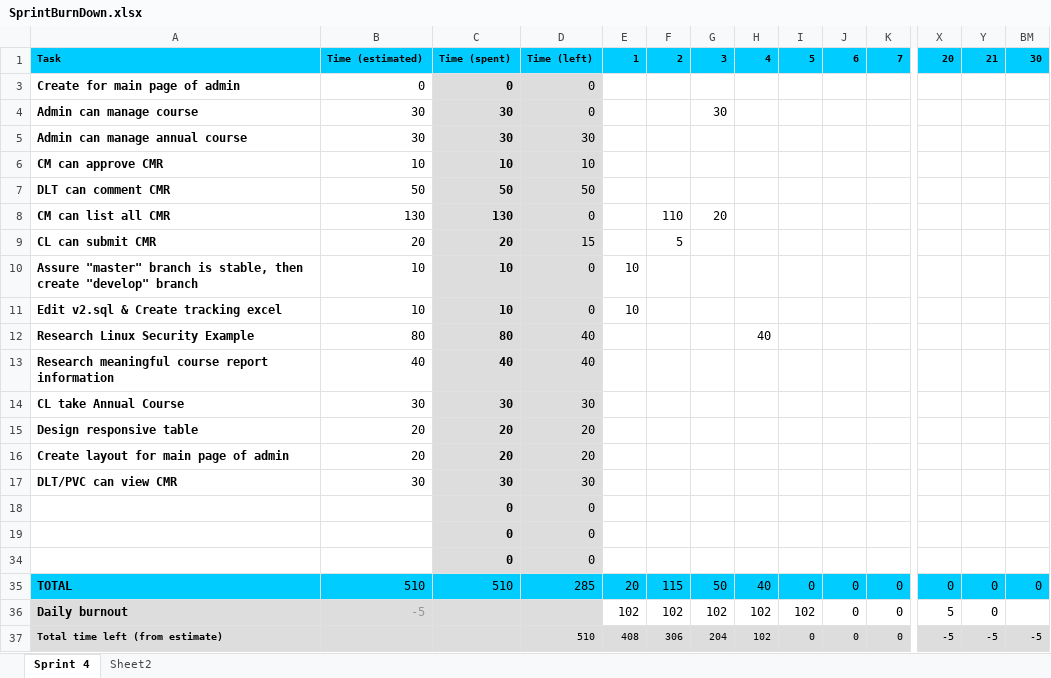
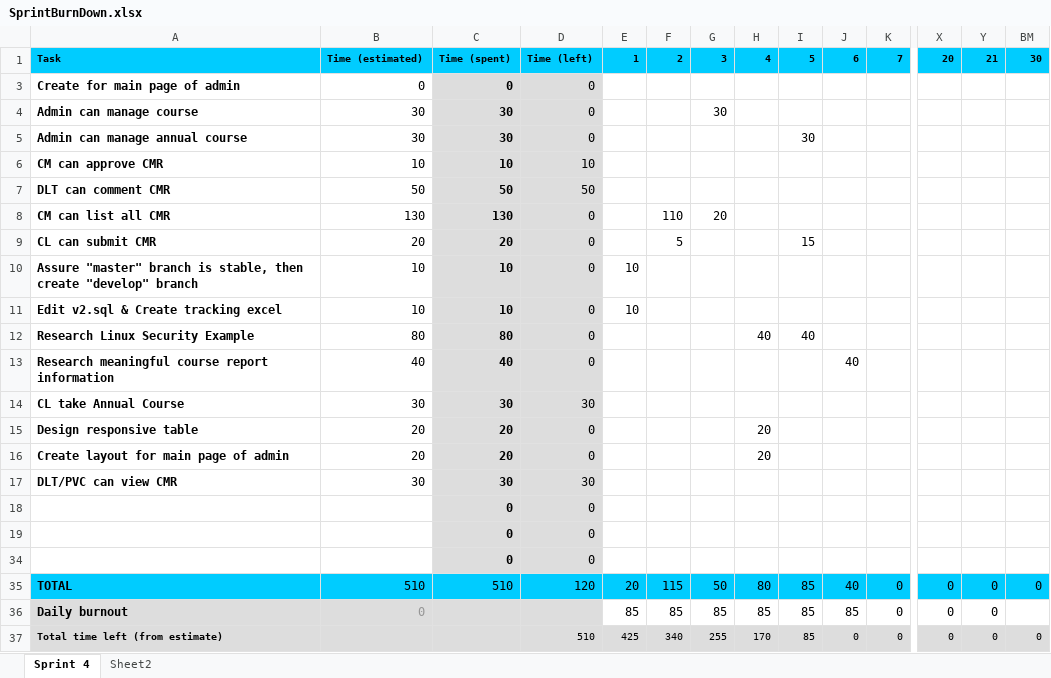
Before and after one commit to chung1991/webenterprise, an Excel workbook: Document/SprintBurnDown.xlsx, sheet Sprint 4, drawn as a sheet; only a part is shown, gaps mark what is left out; values as stored, in another font and other column widths than the file's, no borders; charts and pictures and conditional formats not drawn; the diff covers the shown part only; the diff names each change by its address in the sheet, - before the commit and + after, or states it on an @@ line.

Commit message:
Update documents

```diff
--- a/Document/SprintBurnDown.xlsx (sheet Sprint 4)
+++ b/Document/SprintBurnDown.xlsx (sheet Sprint 4)
-D5: 30
+D5: 0
-I5: (empty)
+I5: 30
-D9: 15
+D9: 0
-I9: (empty)
+I9: 15
-D12:D13: 40
+D12:D13: 0
-I12: (empty)
+I12: 40
-J13: (empty)
+J13: 40
-D15:D16: 20
+D15:D16: 0
-H15:H16: (empty)
+H15:H16: 20
-D35: 285
+D35: 120
-H35: 40
+H35: 80
-I35: 0
+I35: 85
-J35: 0
+J35: 40
-B36: -5
+B36: 0
-E36: 102
+E36: 85
-F36: 102
+F36: 85
-G36: 102
+G36: 85
-H36: 102
+H36: 85
-I36: 102
+I36: 85
-J36: 0
+J36: 85
-X36: 5
+X36: 0
-E37: 408
+E37: 425
-F37: 306
+F37: 340
-G37: 204
+G37: 255
-H37: 102
+H37: 170
-I37: 0
+I37: 85
-X37: -5
+X37: 0
-Y37: -5
+Y37: 0
-BM37: -5
+BM37: 0
```
Also changed, not shown: 19 edited cells elsewhere in this sheet, hidden cells, charts or pictures, 1 other file.
